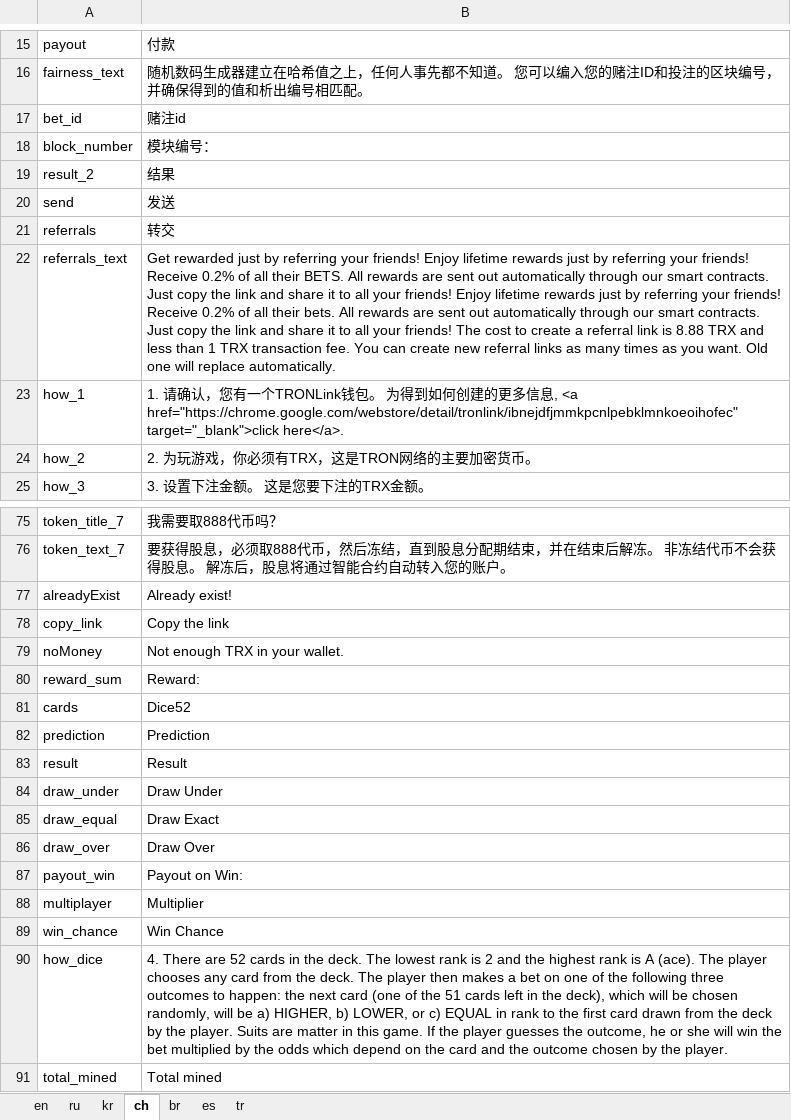
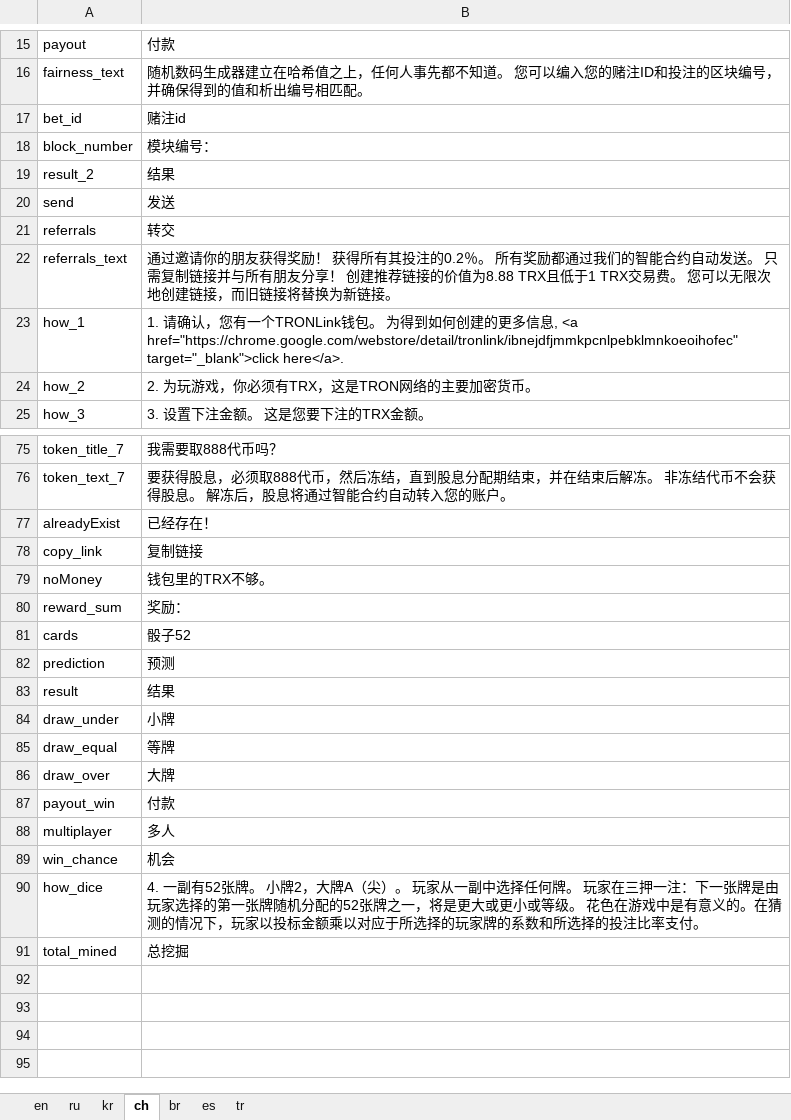
Before and after one commit to 888tron/tronGamesClient, an Excel workbook: locale/888tron_locale.xlsx, sheet ch, drawn as a sheet; only a part is shown, gaps mark what is left out; values as stored, in another font and other column widths than the file's, no borders; the diff names each change by its address in the sheet, - before the commit and + after, or states it on an @@ line.

Commit message:
update ch locale

```diff
--- a/locale/888tron_locale.xlsx (sheet ch)
+++ b/locale/888tron_locale.xlsx (sheet ch)
-B22: Get rewarded just by referring your friends! Enjoy lifetime rewards just by referring your friends! Receive 0.2% of all their BETS. All rewards are sent out automatically through our smart contracts. Just copy the link and share it to all your friends! Enjoy lifetime rewards just by referring your friends! Receive 0.2% of all their bets. All rewards are sent out automatically through our smart contracts. Just copy the link and share it to all your friends! The cost to create a referral link is 8.88 TRX and less than 1 TRX transaction fee. You can create new referral links as many times as you want. Old one will replace automatically.
+B22: 通过邀请你的朋友获得奖励！ 获得所有其投注的0.2％。 所有奖励都通过我们的智能合约自动发送。 只需复制链接并与所有朋友分享！ 创建推荐链接的价值为8.88 TRX且低于1 TRX交易费。 您可以无限次地创建链接，而旧链接将替换为新链接。
-B77: Already exist!
+B77: 已经存在！
-B78: Copy the link
+B78: 复制链接
-B79: Not enough TRX in your wallet.
+B79: 钱包里的TRX不够。
-B80: Reward:
+B80: 奖励：
-B81: Dice52
+B81: 骰子52
-B82: Prediction
+B82: 预测
-B83: Result
+B83: 结果
-B84: Draw Under
+B84: 小牌
-B85: Draw Exact
+B85: 等牌
-B86: Draw Over
+B86: 大牌
-B87: Payout on Win:
+B87: 付款
-B88: Multiplier
+B88: 多人
-B89: Win Chance
+B89: 机会
-B90: 4. There are 52 cards in the deck. The lowest rank is 2 and the highest rank is A (ace). The player chooses any card from the deck. The player then makes a bet on one of the following three outcomes to happen: the next card (one of the 51 cards left in the deck), which will be chosen randomly, will be a) HIGHER, b) LOWER, or c) EQUAL in rank to the first card drawn from the deck by the player. Suits are matter in this game. If the player guesses the outcome, he or she will win the bet multiplied by the odds which depend on the card and the outcome chosen by the player.
+B90: 4. 一副有52张牌。 小牌2，大牌A（尖）。 玩家从一副中选择任何牌。 玩家在三押一注：下一张牌是由玩家选择的第一张牌随机分配的52张牌之一，将是更大或更小或等级。 花色在游戏中是有意义的。在猜测的情况下，玩家以投标金额乘以对应于所选择的玩家牌的系数和所选择的投注比率支付。
-B91: Total mined
+B91: 总挖掘
```
Also changed, not shown: 3 other files.
